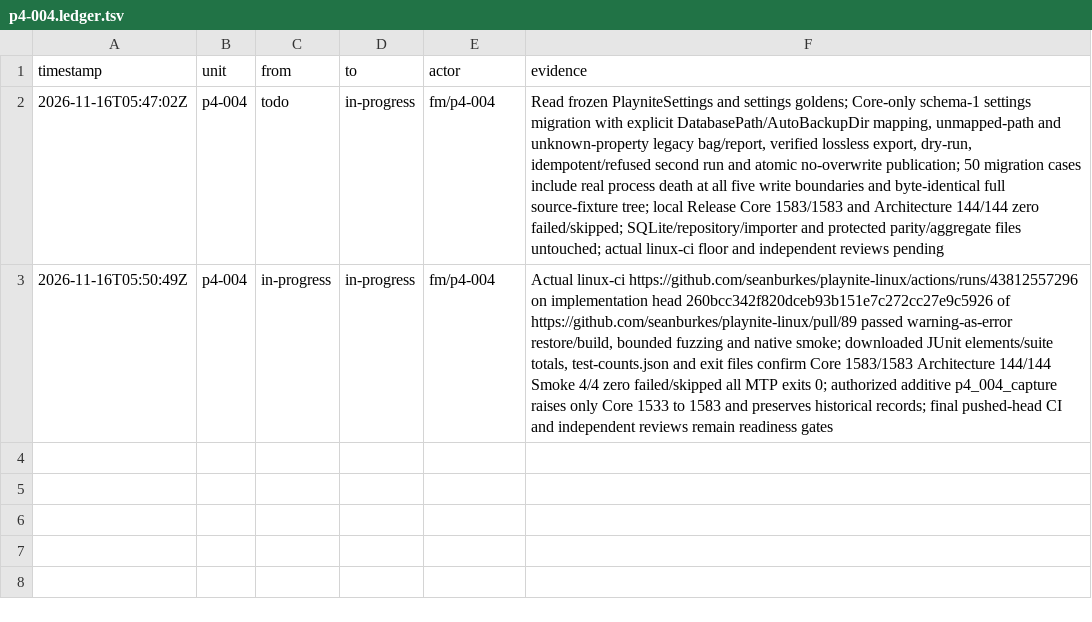
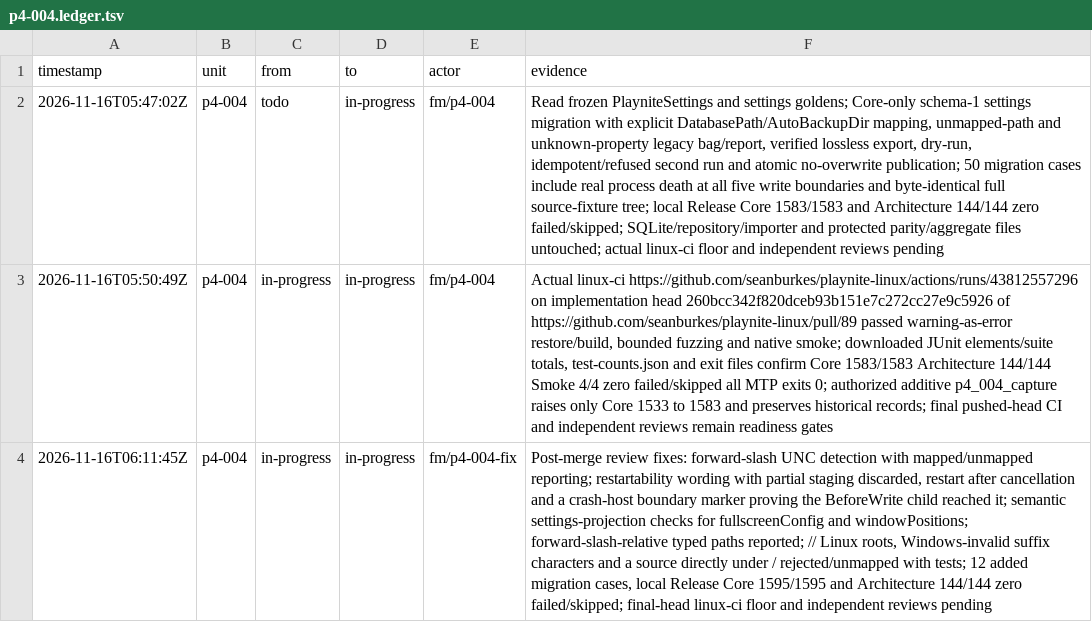
Before and after one commit to seanburkes/playnite-linux, a TSV file: docs/port/units/p4-004.ledger.tsv, drawn as a sheet; the diff names each change by its address in the sheet, - before the commit and + after, or states it on an @@ line.

Commit message:
fix(settings): report forward-slash UNC and reject ambiguous path edges
- detect forward-slash UNC as a Windows path; map it on a configured root and
  report it in unmappedPaths otherwise
- report forward-slash-relative typed path values instead of retaining them
  silently; leave already-absolute Linux values untouched
- reject leading-double-slash Linux roots rather than treating them as /
- report mapped suffixes containing Windows-invalid name characters
- reject a source file directly under the filesystem root instead of judging
  every absolute destination as inside its directory
- describe the stage as restart-and-publish; partial staging is discarded, and
  the crash host records the boundary so the child proves it reached it
- add restart after cancellation and semantic projection checks for the
  fullscreenConfig and windowPositions goldens

```diff
--- a/docs/port/units/p4-004.ledger.tsv
+++ b/docs/port/units/p4-004.ledger.tsv
+row 4: 2026-11-16T06:11:45Z | p4-004 | in-progress | in-progress | fm/p4-004-fix | Post-merge review fixes: forward-slash UNC detection with mapped/unmapped reporting; restartability wording with partial staging discarded, restart after cancellation and a crash-host boundary marker proving the BeforeWrite child reached it; semantic settings-projection checks for fullscreenConfig and windowPositions; forward-slash-relative typed paths reported; // Linux roots, Windows-invalid suffix characters and a source directly under / rejected/unmapped with tests; 12 added migration cases, local Release Core 1595/1595 and Architecture 144/144 zero failed/skipped; final-head linux-ci floor and independent reviews pending
```
Also changed, not shown: 5 other files.
